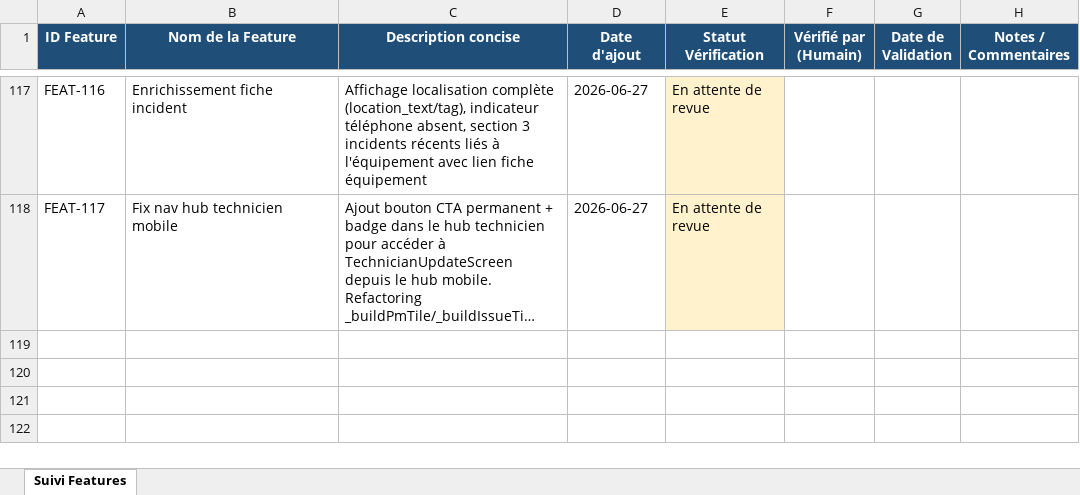
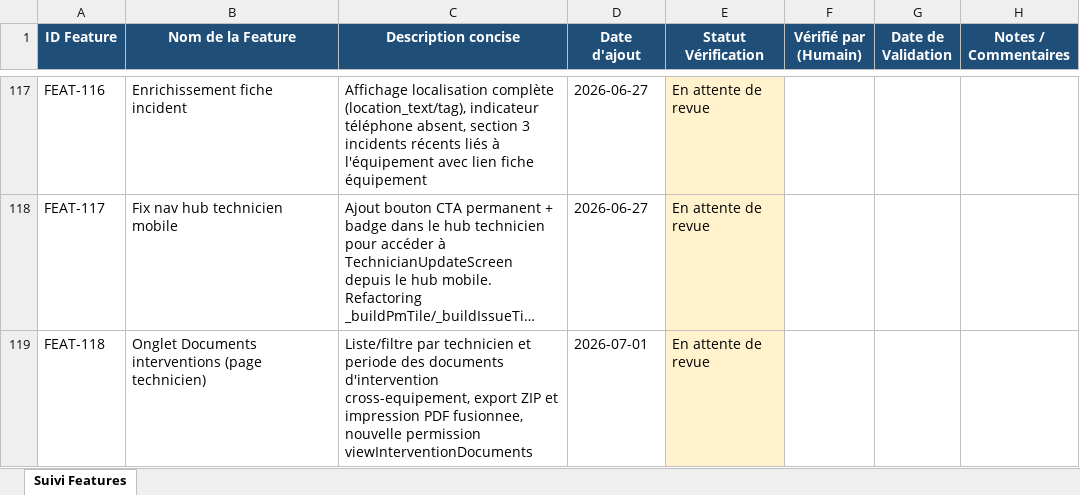
Before and after one commit to julierouanet/PTUT, an Excel workbook: verification/suivi_verifications.xlsx, sheet Suivi Features, drawn as a sheet; only a part is shown, gaps mark what is left out; long unchanged cells end in …; values as stored, in another font and other column widths than the file's, no borders; the diff names each change by its address in the sheet, - before the commit and + after, or states it on an @@ line.

Commit message:
feat: add intervention documents tab for technicians
- Implemented a new tab for viewing intervention documents in the technician update screen.
- Added localization support for English and French.
- Created API endpoints for fetching intervention documents and technicians.
- Introduced filtering options by technician and date range.
- Enabled downloading documents as ZIP and printing as PDF.
- Updated user roles to include permission for viewing intervention documents.
- Enhanced the EquipmentDocument model to include additional fields.

```diff
--- a/verification/suivi_verifications.xlsx (sheet Suivi Features)
+++ b/verification/suivi_verifications.xlsx (sheet Suivi Features)
+row 119: FEAT-118 | Onglet Documents interventions (page technicien) | Liste/filtre par technicien et periode des documents d'intervention cross-equipement, export ZIP et impression PDF fusionnee, nouvelle permission viewInterventionDocuments | 2026-07-01 | En attente de revue
```
Also changed, not shown: 20 other files.
